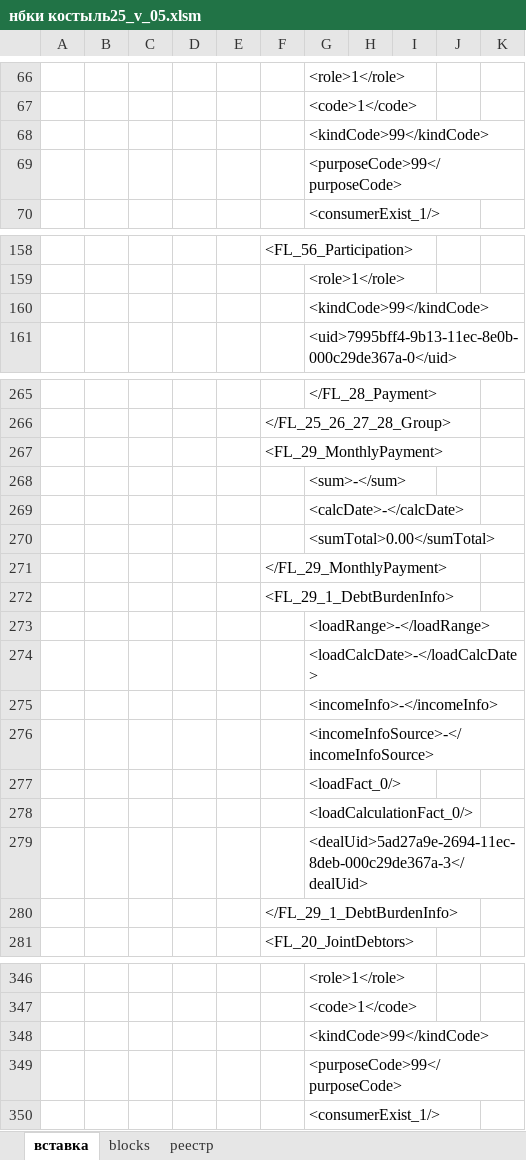
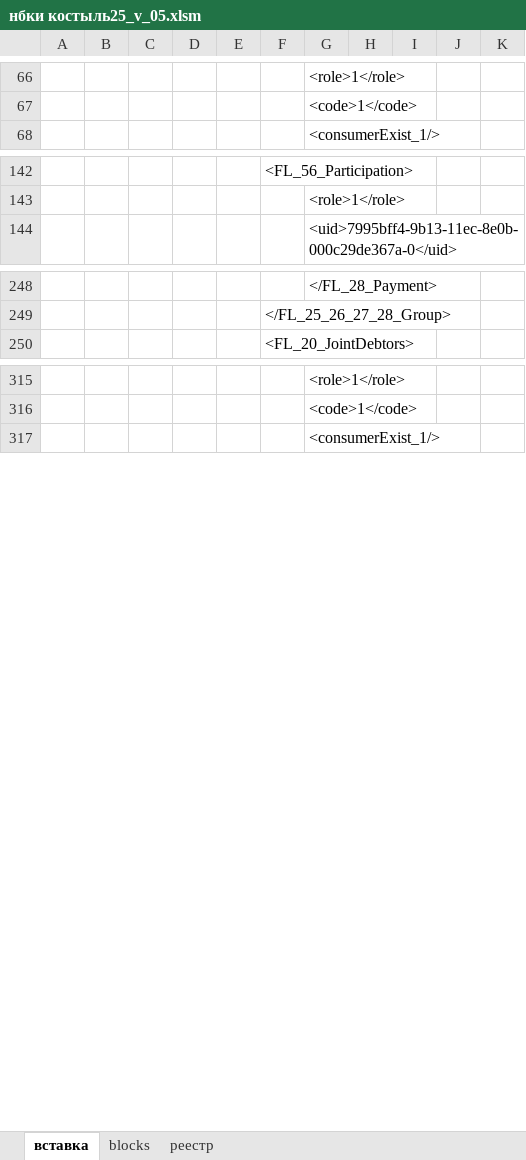
Before and after one commit to VeryAngrykiwi/VBA-he-he-he, an Excel workbook: нбки костыль25_v_05.xlsm, sheet вставка, drawn as a sheet; only a part is shown, gaps mark what is left out; values as stored, in another font and other column widths than the file's, no borders; removed rows and columns are numbered as before the commit, all else as after; the diff covers the shown part only; the diff names each change by its address in the sheet, - before the commit and + after, or states it on an @@ line.

```diff
--- a/нбки костыль25_v_05.xlsm (sheet вставка)
+++ b/нбки костыль25_v_05.xlsm (sheet вставка)
-row 68:  |  |  |  |  |  | <kindCode>99</kindCode>
-row 69:  |  |  |  |  |  | <purposeCode>99</purposeCode>
-row 160:  |  |  |  |  |  | <kindCode>99</kindCode>
-row 267:  |  |  |  |  | <FL_29_MonthlyPayment>
-row 268:  |  |  |  |  |  | <sum>-</sum>
-row 269:  |  |  |  |  |  | <calcDate>-</calcDate>
-row 270:  |  |  |  |  |  | <sumTotal>0.00</sumTotal>
-row 271:  |  |  |  |  | </FL_29_MonthlyPayment>
-row 272:  |  |  |  |  | <FL_29_1_DebtBurdenInfo>
-row 273:  |  |  |  |  |  | <loadRange>-</loadRange>
-row 274:  |  |  |  |  |  | <loadCalcDate>-</loadCalcDate>
-row 275:  |  |  |  |  |  | <incomeInfo>-</incomeInfo>
-row 276:  |  |  |  |  |  | <incomeInfoSource>-</incomeInfoSource>
-row 277:  |  |  |  |  |  | <loadFact_0/>
-row 278:  |  |  |  |  |  | <loadCalculationFact_0/>
-row 279:  |  |  |  |  |  | <dealUid>5ad27a9e-2694-11ec-8deb-000c29de367a-3</dealUid>
-row 280:  |  |  |  |  | </FL_29_1_DebtBurdenInfo>
-row 348:  |  |  |  |  |  | <kindCode>99</kindCode>
-row 349:  |  |  |  |  |  | <purposeCode>99</purposeCode>
```
Also changed, not shown: 1 added row, 200 removed rows and 3 edited cells elsewhere in this sheet.
